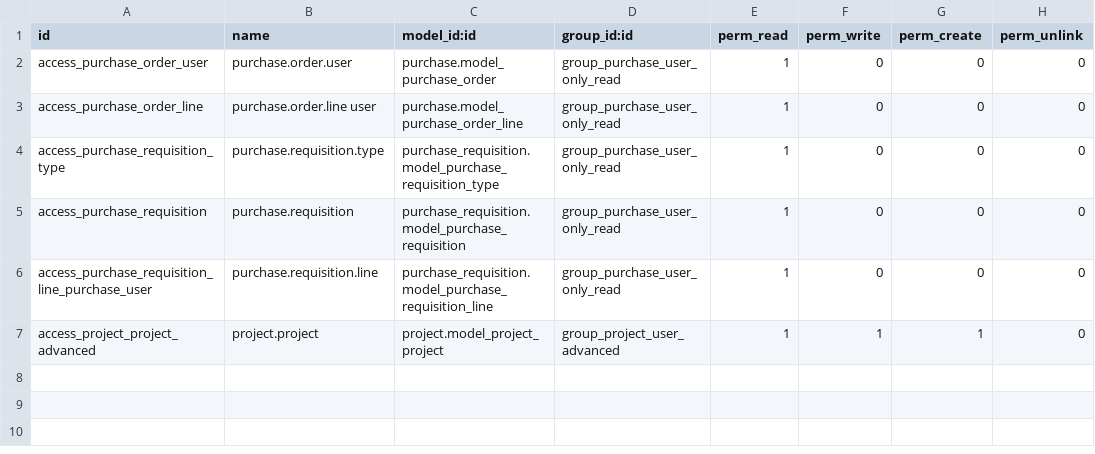
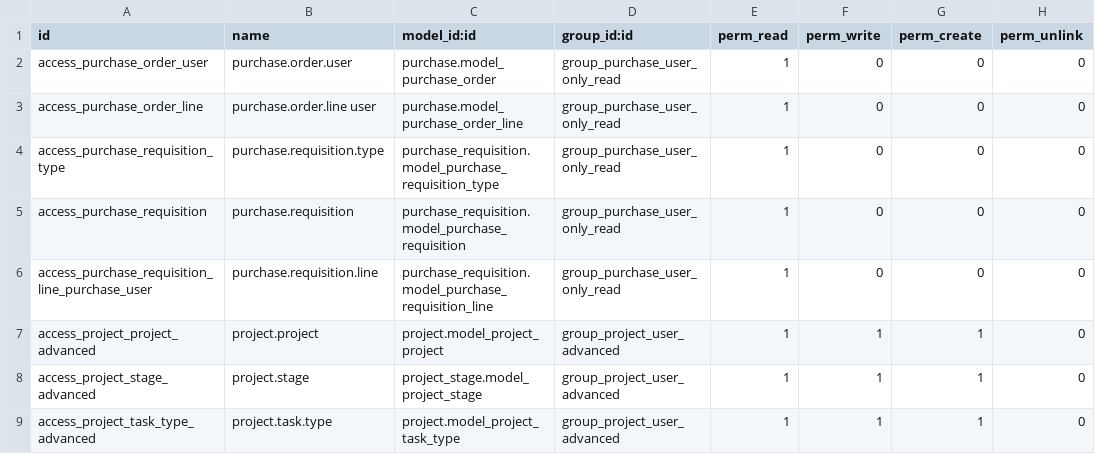
Before and after one commit to adhoc-dev/odoo-argentina, a CSV file: personalizations_cotesma/security/ir.model.access.csv, drawn as a sheet.

Commit message:
[FIX] personalizations_cotesma: add ACL for project stage and task type.
closes ingadhoc/personalizations#436

X-original-commit: e9308b9763eecffd6fc2819810294ca6943fec14
Signed-off-by: Bruno Zanotti <bz@adhoc.com.ar>
Signed-off-by: Nicolas Mac Rouillon <nmr@adhoc.com.ar>

```diff
--- a/personalizations_cotesma/security/ir.model.access.csv
+++ b/personalizations_cotesma/security/ir.model.access.csv
@@ -7 +7,3 @@ access_purchase_requisition_line_purchase_user,purchase.requisition.line,purchas
 access_project_project_advanced,project.project,project.model_project_project,group_project_user_advanced,1,1,1,0
+access_project_stage_advanced,project.stage,project_stage.model_project_stage,group_project_user_advanced,1,1,1,0
+access_project_task_type_advanced,project.task.type,project.model_project_task_type,group_project_user_advanced,1,1,1,0
```
Also changed, not shown: 1 other file.
